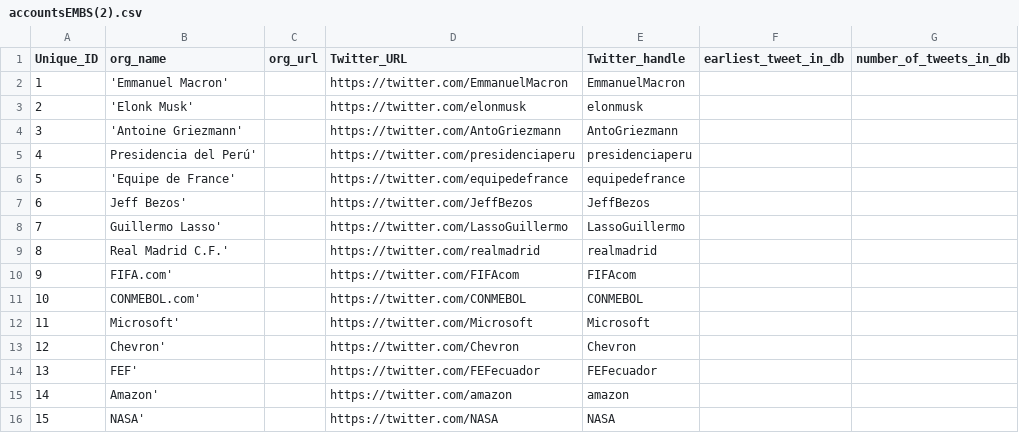
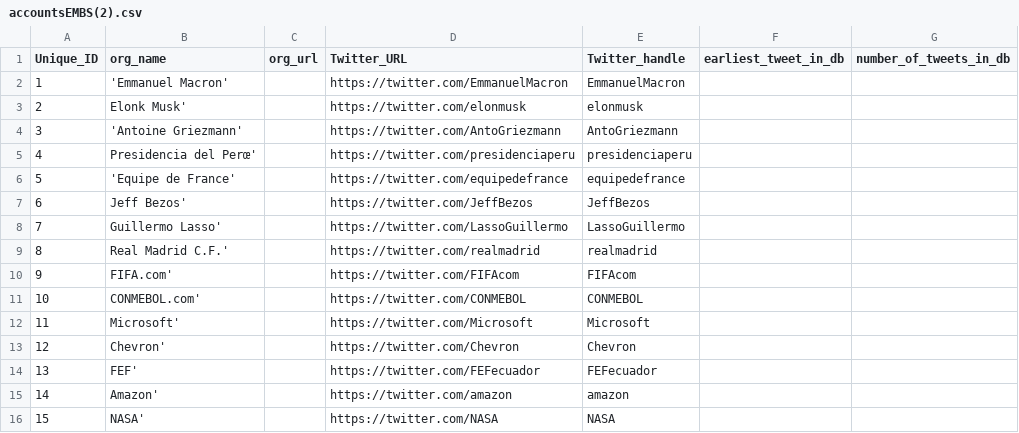
Before and after one commit to FreddyEcu-Ch/BigData, a CSV file: Data/accountsEMBS(2).csv, drawn as a sheet.

Commit message:
data update

```diff
--- a/Data/accountsEMBS(2).csv
+++ b/Data/accountsEMBS(2).csv
@@ -2,5 +2,5 @@ Unique_ID,org_name,org_url,Twitter_URL,Twitter_handle,earliest_tweet_in_db,numbe
 1,'Emmanuel Macron',,https://twitter.com/EmmanuelMacron,EmmanuelMacron,,
-2,'Elonk Musk',,https://twitter.com/elonmusk,elonmusk,,
+2,Elonk Musk',,https://twitter.com/elonmusk,elonmusk,,
 3,'Antoine Griezmann',,https://twitter.com/AntoGriezmann,AntoGriezmann,,
-4,Presidencia del Perú',,https://twitter.com/presidenciaperu,presidenciaperu,,
+4,Presidencia del Perœ',,https://twitter.com/presidenciaperu,presidenciaperu,,
 5,'Equipe de France',,https://twitter.com/equipedefrance,equipedefrance,,
```
